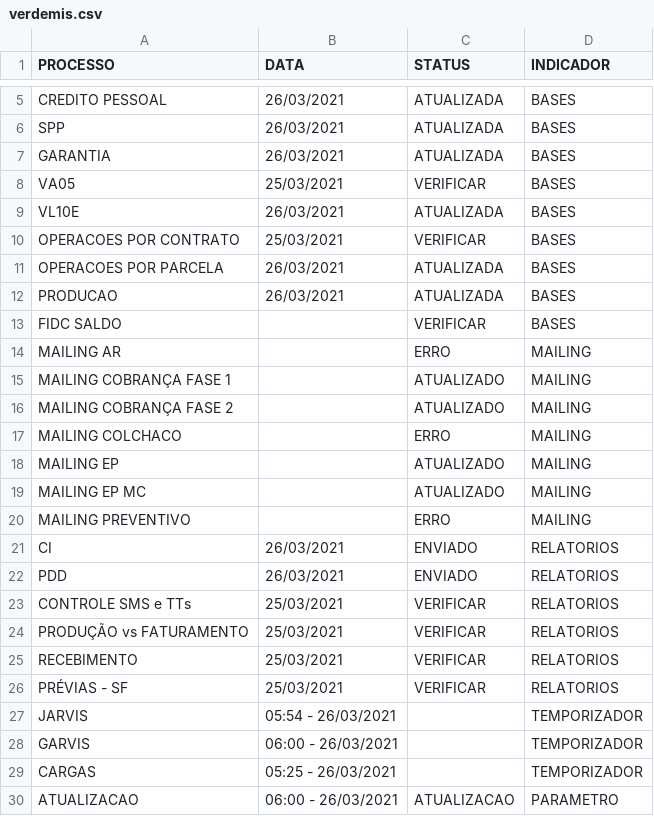
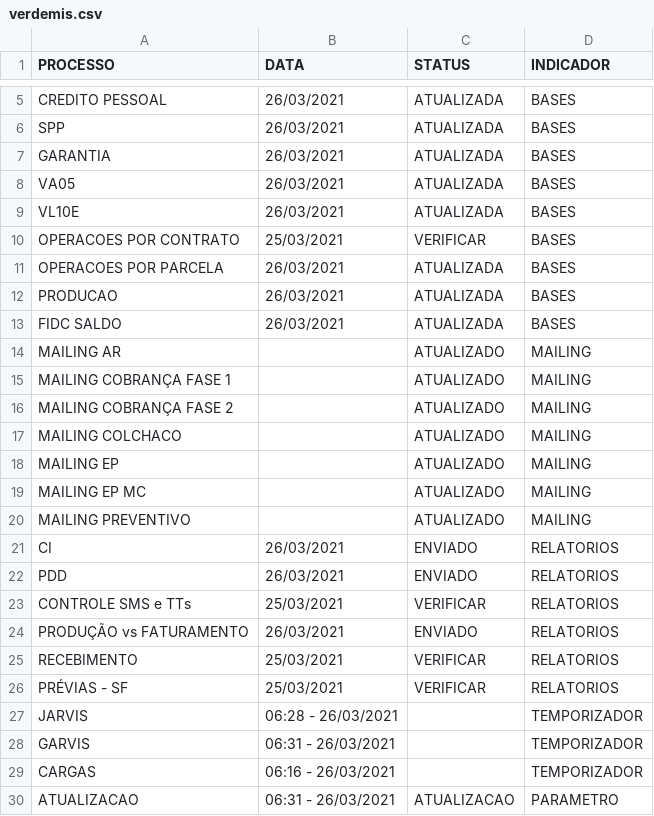
Before and after one commit to lucasely/bot_mis, a CSV file: verdemis.csv, drawn as a sheet; only a part is shown, gaps mark what is left out.

Commit message:
Atualizando - VerdeMIS

```diff
--- a/verdemis.csv
+++ b/verdemis.csv
@@ -7,3 +7,3 @@ SPP;26/03/2021;ATUALIZADA;BASES
 GARANTIA;26/03/2021;ATUALIZADA;BASES
-VA05;25/03/2021;VERIFICAR;BASES
+VA05;26/03/2021;ATUALIZADA;BASES
 VL10E;26/03/2021;ATUALIZADA;BASES
@@ -12,10 +12,10 @@ OPERACOES POR PARCELA;26/03/2021;ATUALIZADA;BASES
 PRODUCAO;26/03/2021;ATUALIZADA;BASES
-FIDC SALDO;;VERIFICAR;BASES
-MAILING AR;;ERRO;MAILING
+FIDC SALDO;26/03/2021;ATUALIZADA;BASES
+MAILING AR;;ATUALIZADO;MAILING
 MAILING COBRANÇA FASE 1;;ATUALIZADO;MAILING
 MAILING COBRANÇA FASE 2;;ATUALIZADO;MAILING
-MAILING COLCHACO;;ERRO;MAILING
+MAILING COLCHACO;;ATUALIZADO;MAILING
 MAILING EP;;ATUALIZADO;MAILING
 MAILING EP MC;;ATUALIZADO;MAILING
-MAILING PREVENTIVO;;ERRO;MAILING
+MAILING PREVENTIVO;;ATUALIZADO;MAILING
 CI;26/03/2021;ENVIADO;RELATORIOS
@@ -23,8 +23,8 @@ PDD;26/03/2021;ENVIADO;RELATORIOS
 CONTROLE SMS e TTs;25/03/2021;VERIFICAR;RELATORIOS
-PRODUÇÃO vs FATURAMENTO;25/03/2021;VERIFICAR;RELATORIOS
+PRODUÇÃO vs FATURAMENTO;26/03/2021;ENVIADO;RELATORIOS
 RECEBIMENTO;25/03/2021;VERIFICAR;RELATORIOS
 PRÉVIAS - SF;25/03/2021;VERIFICAR;RELATORIOS
-JARVIS;05:54 - 26/03/2021;;TEMPORIZADOR
-GARVIS;06:00 - 26/03/2021;;TEMPORIZADOR
-CARGAS;05:25 - 26/03/2021;;TEMPORIZADOR
-ATUALIZACAO;06:00 - 26/03/2021;ATUALIZACAO;PARAMETRO
+JARVIS;06:28 - 26/03/2021;;TEMPORIZADOR
+GARVIS;06:31 - 26/03/2021;;TEMPORIZADOR
+CARGAS;06:16 - 26/03/2021;;TEMPORIZADOR
+ATUALIZACAO;06:31 - 26/03/2021;ATUALIZACAO;PARAMETRO
```
